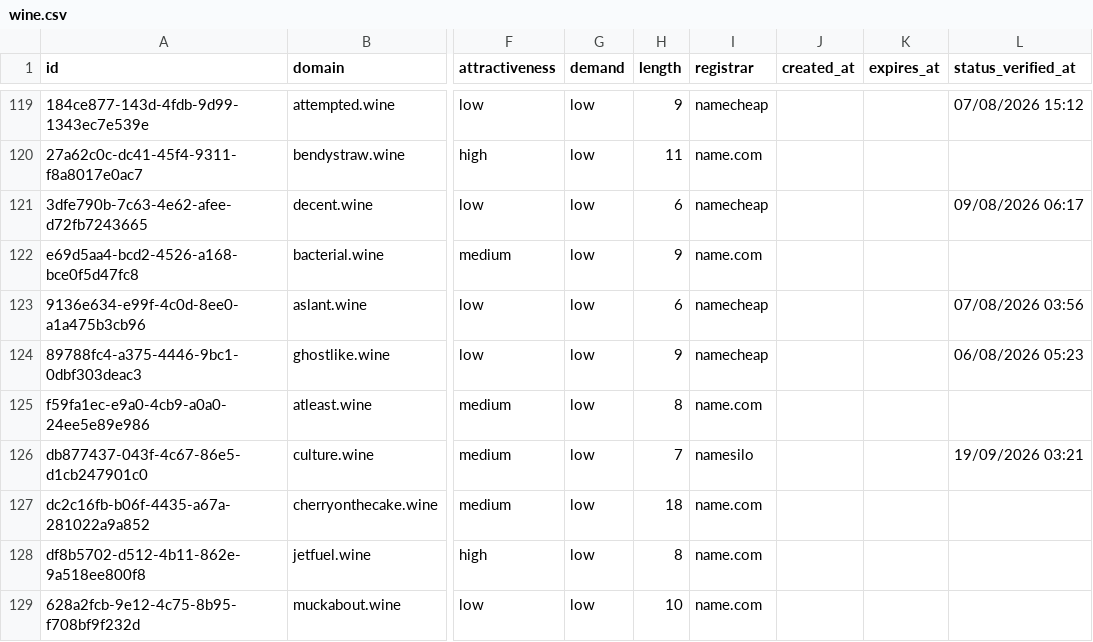
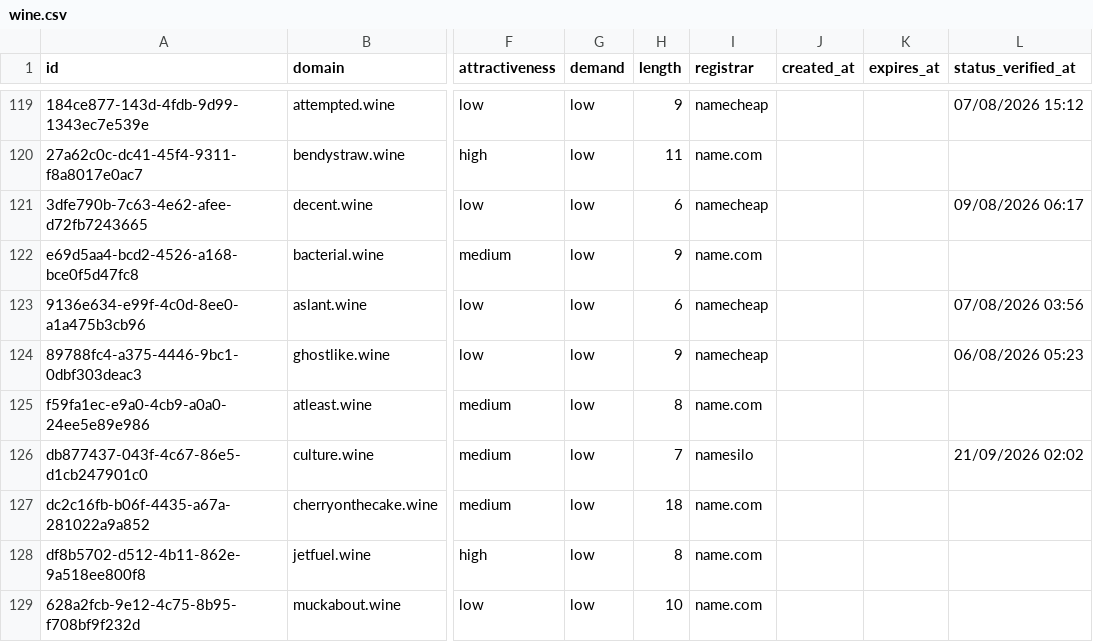
Before and after one commit to UniqueDomains/wine-oneword-domains, a CSV file: wine.csv, drawn as a sheet; only a part is shown, gaps mark what is left out; the diff names each change by its address in the sheet, - before the commit and + after, or states it on an @@ line.

Commit message:
Domains update

```diff
--- a/wine.csv
+++ b/wine.csv
-L126 (status_verified_at): 19/09/2026 03:21
+L126 (status_verified_at): 21/09/2026 02:02
```
Also changed, not shown: 4 other files.
